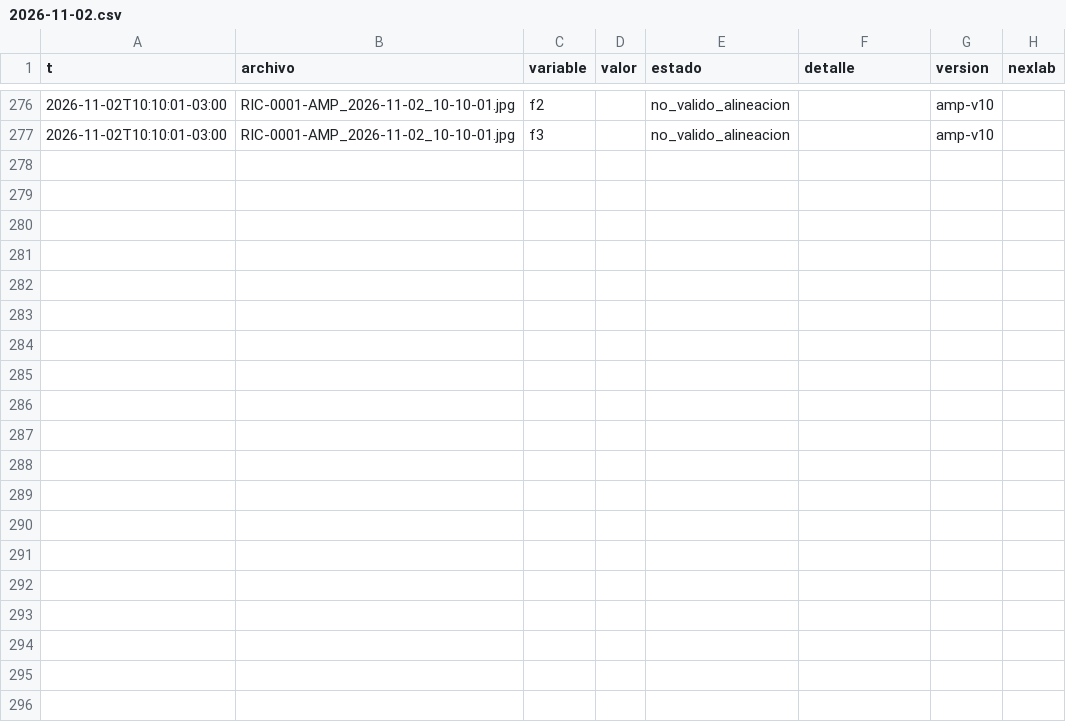
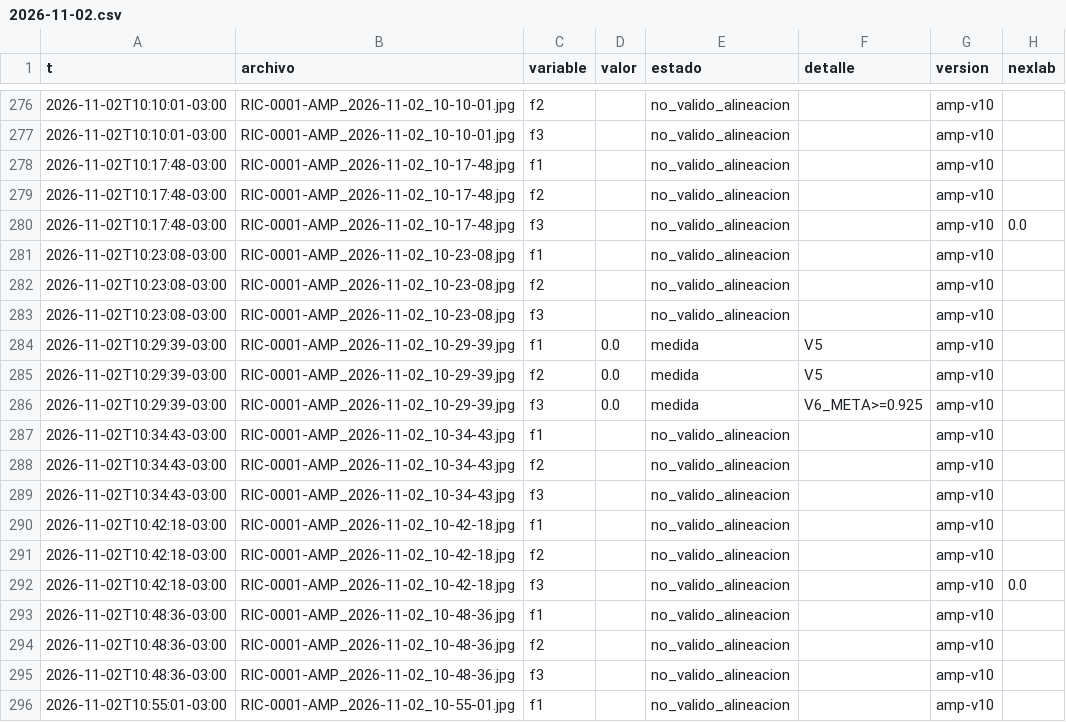
Before and after one commit to Andyyff/tesis-saman, a CSV file: datos/lecturas/amp/2026-11-02.csv, drawn as a sheet; only a part is shown, gaps mark what is left out; the diff covers the shown part only.

Commit message:
datos 2026-11-02T14:24Z

```diff
--- a/datos/lecturas/amp/2026-11-02.csv
+++ b/datos/lecturas/amp/2026-11-02.csv
@@ -277 +277,20 @@ t,archivo,variable,valor,estado,detalle,version,nexlab
 2026-11-02T10:10:01-03:00,RIC-0001-AMP_2026-11-02_10-10-01.jpg,f3,,no_valido_alineacion,,amp-v10,
+2026-11-02T10:17:48-03:00,RIC-0001-AMP_2026-11-02_10-17-48.jpg,f1,,no_valido_alineacion,,amp-v10,
+2026-11-02T10:17:48-03:00,RIC-0001-AMP_2026-11-02_10-17-48.jpg,f2,,no_valido_alineacion,,amp-v10,
+2026-11-02T10:17:48-03:00,RIC-0001-AMP_2026-11-02_10-17-48.jpg,f3,,no_valido_alineacion,,amp-v10,0.0
+2026-11-02T10:23:08-03:00,RIC-0001-AMP_2026-11-02_10-23-08.jpg,f1,,no_valido_alineacion,,amp-v10,
+2026-11-02T10:23:08-03:00,RIC-0001-AMP_2026-11-02_10-23-08.jpg,f2,,no_valido_alineacion,,amp-v10,
+2026-11-02T10:23:08-03:00,RIC-0001-AMP_2026-11-02_10-23-08.jpg,f3,,no_valido_alineacion,,amp-v10,
+2026-11-02T10:29:39-03:00,RIC-0001-AMP_2026-11-02_10-29-39.jpg,f1,0.0,medida,V5,amp-v10,
+2026-11-02T10:29:39-03:00,RIC-0001-AMP_2026-11-02_10-29-39.jpg,f2,0.0,medida,V5,amp-v10,
+2026-11-02T10:29:39-03:00,RIC-0001-AMP_2026-11-02_10-29-39.jpg,f3,0.0,medida,V6_META>=0.925,amp-v10,
+2026-11-02T10:34:43-03:00,RIC-0001-AMP_2026-11-02_10-34-43.jpg,f1,,no_valido_alineacion,,amp-v10,
+2026-11-02T10:34:43-03:00,RIC-0001-AMP_2026-11-02_10-34-43.jpg,f2,,no_valido_alineacion,,amp-v10,
+2026-11-02T10:34:43-03:00,RIC-0001-AMP_2026-11-02_10-34-43.jpg,f3,,no_valido_alineacion,,amp-v10,
+2026-11-02T10:42:18-03:00,RIC-0001-AMP_2026-11-02_10-42-18.jpg,f1,,no_valido_alineacion,,amp-v10,
+2026-11-02T10:42:18-03:00,RIC-0001-AMP_2026-11-02_10-42-18.jpg,f2,,no_valido_alineacion,,amp-v10,
+2026-11-02T10:42:18-03:00,RIC-0001-AMP_2026-11-02_10-42-18.jpg,f3,,no_valido_alineacion,,amp-v10,0.0
+2026-11-02T10:48:36-03:00,RIC-0001-AMP_2026-11-02_10-48-36.jpg,f1,,no_valido_alineacion,,amp-v10,
+2026-11-02T10:48:36-03:00,RIC-0001-AMP_2026-11-02_10-48-36.jpg,f2,,no_valido_alineacion,,amp-v10,
+2026-11-02T10:48:36-03:00,RIC-0001-AMP_2026-11-02_10-48-36.jpg,f3,,no_valido_alineacion,,amp-v10,
+2026-11-02T10:55:01-03:00,RIC-0001-AMP_2026-11-02_10-55-01.jpg,f1,,no_valido_alineacion,,amp-v10,
```
Also changed, not shown: 14 added rows elsewhere in this file, datos/lecturas/left/2026-11-02.csv, datos/lecturas/top/2026-11-02.csv, 8 other files.
